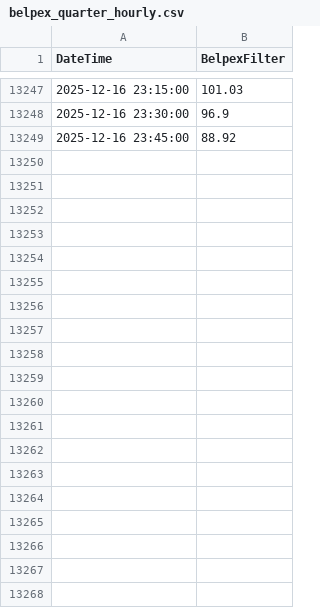
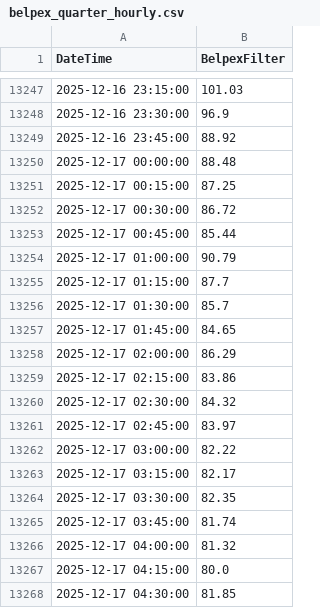
Before and after one commit to EmileMarien/MA1SEM2_EnergyProject, a CSV file: data/belpex_quarter_hourly.csv, drawn as a sheet; only a part is shown, gaps mark what is left out; the diff covers the shown part only; the diff names each change by its address in the sheet, - before the commit and + after, or states it on an @@ line.

```diff
--- a/data/belpex_quarter_hourly.csv
+++ b/data/belpex_quarter_hourly.csv
+row 13250: 2025-12-17 00:00:00 | 88.48
+row 13251: 2025-12-17 00:15:00 | 87.25
+row 13252: 2025-12-17 00:30:00 | 86.72
+row 13253: 2025-12-17 00:45:00 | 85.44
+row 13254: 2025-12-17 01:00:00 | 90.79
+row 13255: 2025-12-17 01:15:00 | 87.7
+row 13256: 2025-12-17 01:30:00 | 85.7
+row 13257: 2025-12-17 01:45:00 | 84.65
+row 13258: 2025-12-17 02:00:00 | 86.29
+row 13259: 2025-12-17 02:15:00 | 83.86
+row 13260: 2025-12-17 02:30:00 | 84.32
+row 13261: 2025-12-17 02:45:00 | 83.97
+row 13262: 2025-12-17 03:00:00 | 82.22
+row 13263: 2025-12-17 03:15:00 | 82.17
+row 13264: 2025-12-17 03:30:00 | 82.35
+row 13265: 2025-12-17 03:45:00 | 81.74
+row 13266: 2025-12-17 04:00:00 | 81.32
+row 13267: 2025-12-17 04:15:00 | 80.0
+row 13268: 2025-12-17 04:30:00 | 81.85
```
Also changed, not shown: 77 added rows elsewhere in this file, 11 other files.
